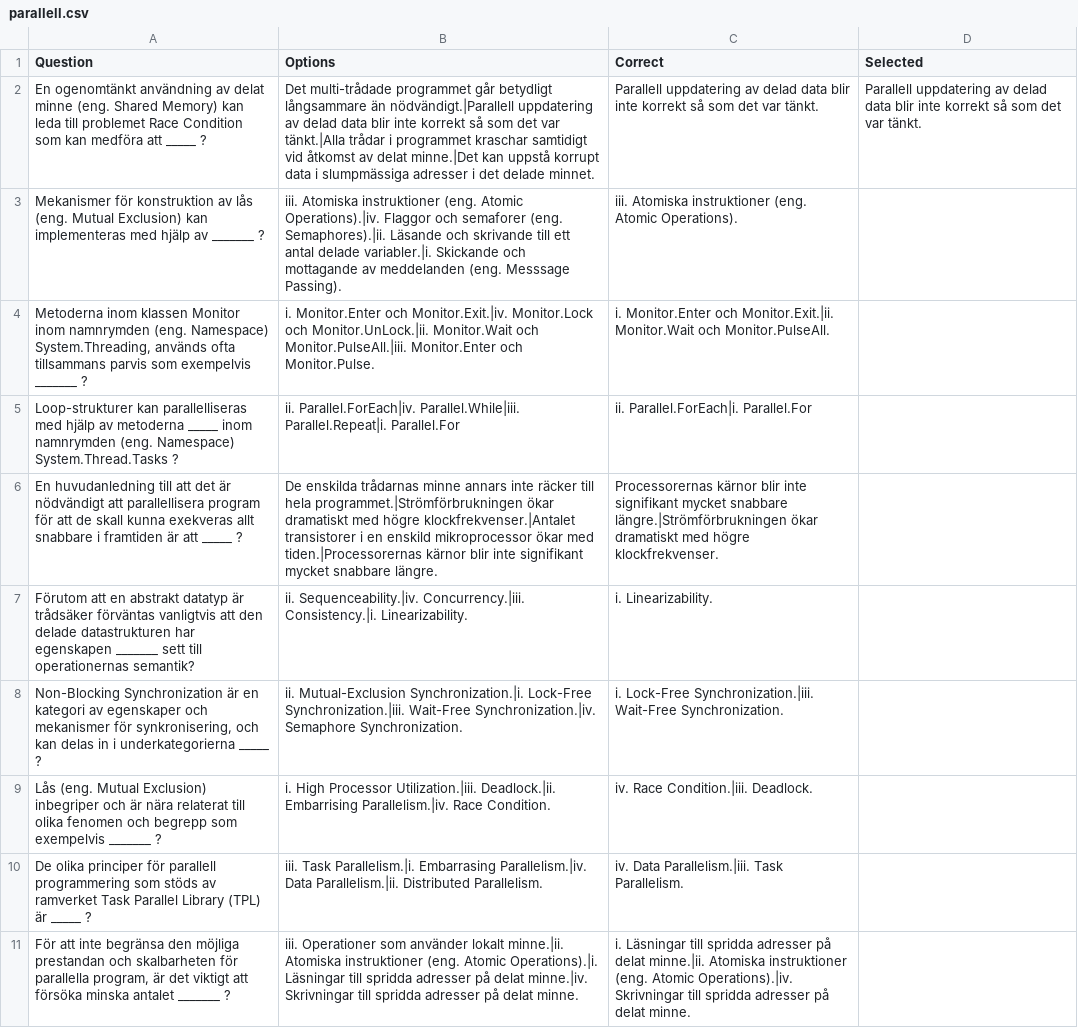
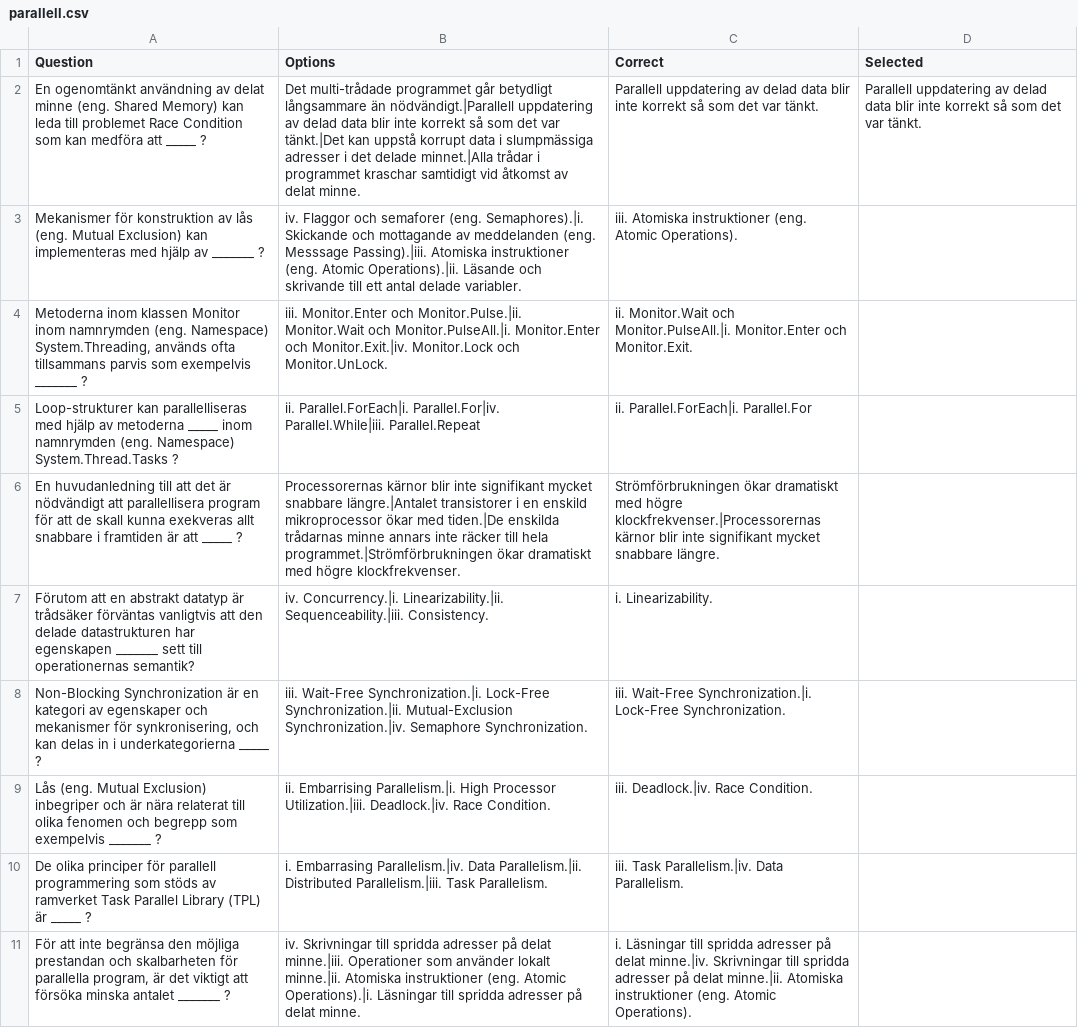
Before and after one commit to Chrolemist/QuizApp, a CSV file: csv/parallell.csv, drawn as a sheet; only a part is shown; the diff covers the shown part only; the diff names each change by its address in the sheet, - before the commit and + after, or states it on an @@ line.

Commit message:
Uppdaterat csv

```diff
--- a/csv/parallell.csv
+++ b/csv/parallell.csv
-B2 (Options): …det var tänkt.|Alla trådar i programmet kraschar samtidigt vid åtkomst av delat minne.|Det kan uppstå korrupt data i slumpmässiga adresser i det delade minnet.
+B2 (Options): …det var tänkt.|Det kan uppstå korrupt data i slumpmässiga adresser i det delade minnet.|Alla trådar i programmet kraschar samtidigt vid åtkomst av delat minne.
-B3 (Options): iii. Atomiska instruktioner (eng. Atomic Operations).|iv. Flaggor och semaforer (eng. Semaphores).|ii. Läsande och skrivande till ett antal delade variabler.|i. Skickande och mottagande av meddelanden (eng. Messsage Passing).
+B3 (Options): iv. Flaggor och semaforer (eng. Semaphores).|i. Skickande och mottagande av meddelanden (eng. Messsage Passing).|iii. Atomiska instruktioner (eng. Atomic Operations).|ii. Läsande och skrivande till ett antal delade variabler.
-B4 (Options): i. Monitor.Enter och Monitor.Exit.|iv. Monitor.Lock och Monitor.UnLock.|ii. Monitor.Wait och Monitor.PulseAll.|iii. Monitor.Enter och Monitor.Pulse.
+B4 (Options): iii. Monitor.Enter och Monitor.Pulse.|ii. Monitor.Wait och Monitor.PulseAll.|i. Monitor.Enter och Monitor.Exit.|iv. Monitor.Lock och Monitor.UnLock.
-C4 (Correct): i. Monitor.Enter och Monitor.Exit.|ii. Monitor.Wait och Monitor.PulseAll.
+C4 (Correct): ii. Monitor.Wait och Monitor.PulseAll.|i. Monitor.Enter och Monitor.Exit.
-B5 (Options): ii. Parallel.ForEach|iv. Parallel.While|iii. Parallel.Repeat|i. Parallel.For
+B5 (Options): ii. Parallel.ForEach|i. Parallel.For|iv. Parallel.While|iii. Parallel.Repeat
-B6 (Options): De enskilda trådarnas minne annars inte räcker till hela programmet.|Strömförbrukningen ökar dramatiskt med högre klockfrekvenser.|Antalet transistorer i en enskild mikroprocessor ökar med tiden.|Processorernas kärnor blir inte signifikant mycket snabbare längre.
+B6 (Options): Processorernas kärnor blir inte signifikant mycket snabbare längre.|Antalet transistorer i en enskild mikroprocessor ökar med tiden.|De enskilda trådarnas minne annars inte räcker till hela programmet.|Strömförbrukningen ökar dramatiskt med högre klockfrekvenser.
-C6 (Correct): Processorernas kärnor blir inte signifikant mycket snabbare längre.|Strömförbrukningen ökar dramatiskt med högre klockfrekvenser.
+C6 (Correct): Strömförbrukningen ökar dramatiskt med högre klockfrekvenser.|Processorernas kärnor blir inte signifikant mycket snabbare längre.
-B7 (Options): ii. Sequenceability.|iv. Concurrency.|iii. Consistency.|i. Linearizability.
+B7 (Options): iv. Concurrency.|i. Linearizability.|ii. Sequenceability.|iii. Consistency.
-B8 (Options): ii. Mutual-Exclusion Synchronization.|i. Lock-Free Synchronization.|iii. Wait-Free Synchronization.|iv. Semaphore…
+B8 (Options): iii. Wait-Free Synchronization.|i. Lock-Free Synchronization.|ii. Mutual-Exclusion Synchronization.|iv. Semaphore…
-C8 (Correct): i. Lock-Free Synchronization.|iii. Wait-Free Synchronization.
+C8 (Correct): iii. Wait-Free Synchronization.|i. Lock-Free Synchronization.
-B9 (Options): i. High Processor Utilization.|iii. Deadlock.|ii. Embarrising Parallelism.|iv. Race Condition.
+B9 (Options): ii. Embarrising Parallelism.|i. High Processor Utilization.|iii. Deadlock.|iv. Race Condition.
-C9 (Correct): iv. Race Condition.|iii. Deadlock.
+C9 (Correct): iii. Deadlock.|iv. Race Condition.
-B10 (Options): iii. Task Parallelism.|i. Embarrasing Parallelism.|iv. Data Parallelism.|ii. Distributed Parallelism.
+B10 (Options): i. Embarrasing Parallelism.|iv. Data Parallelism.|ii. Distributed Parallelism.|iii. Task Parallelism.
-C10 (Correct): iv. Data Parallelism.|iii. Task Parallelism.
+C10 (Correct): iii. Task Parallelism.|iv. Data Parallelism.
-B11 (Options): iii. Operationer som använder lokalt minne.|ii. Atomiska instruktioner (eng. Atomic Operations).|i. Läsningar till spridda adresser på delat minne.|iv. Skrivningar till spridda…
+B11 (Options): iv. Skrivningar till spridda adresser på delat minne.|iii. Operationer som använder lokalt minne.|ii. Atomiska instruktioner (eng. Atomic Operations).|i. Läsningar till spridda…
-C11 (Correct): …på delat minne.|ii. Atomiska instruktioner (eng. Atomic Operations).|iv. Skrivningar till spridda adresser på delat minne.
+C11 (Correct): …på delat minne.|iv. Skrivningar till spridda adresser på delat minne.|ii. Atomiska instruktioner (eng. Atomic Operations).
```
Also changed, not shown: 10 added rows elsewhere in this file.
